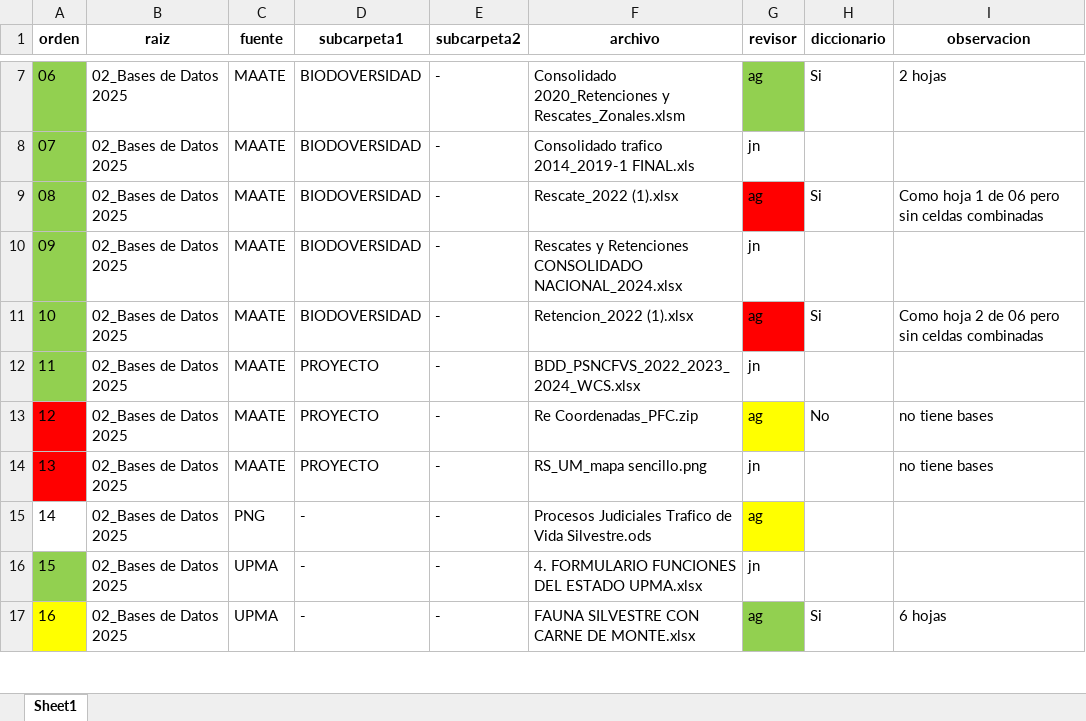
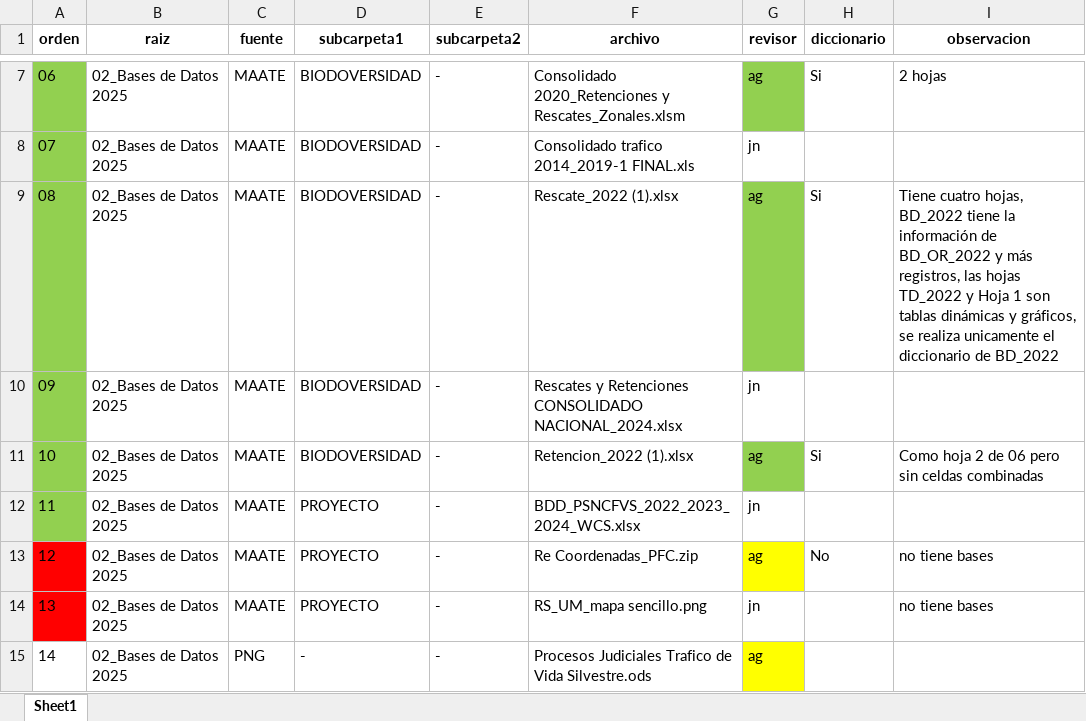
Before and after one commit to matjaviernunez/wcs, an Excel workbook: 04_Entregable 2/previo/resumen_bdd_2025-03-25_AG.xlsx, sheet Sheet1, drawn as a sheet; only a part is shown, gaps mark what is left out; the shorter side is filled out with more unchanged rows; values as stored, in another font and other column widths than the file's, no borders; the diff names each change by its address in the sheet, - before the commit and + after, or states it on an @@ line.

Commit message:
ultimos diccionarios pero hace falta revisar todos

```diff
--- a/04_Entregable 2/previo/resumen_bdd_2025-03-25_AG.xlsx (sheet Sheet1)
+++ b/04_Entregable 2/previo/resumen_bdd_2025-03-25_AG.xlsx (sheet Sheet1)
-G9 fill: #FF0000
+G9 fill: #92D050
-I9 (observacion): Como hoja 1 de 06 pero sin celdas combinadas
+I9 (observacion): Tiene cuatro hojas, BD_2022 tiene la información de BD_OR_2022 y más registros, las hojas TD_2022 y Hoja 1 son tablas dinámicas y gráficos, se realiza unicamente el diccionario de BD_2022
-G11 fill: #FF0000
+G11 fill: #92D050
```
Also changed, not shown: 3 other files.
